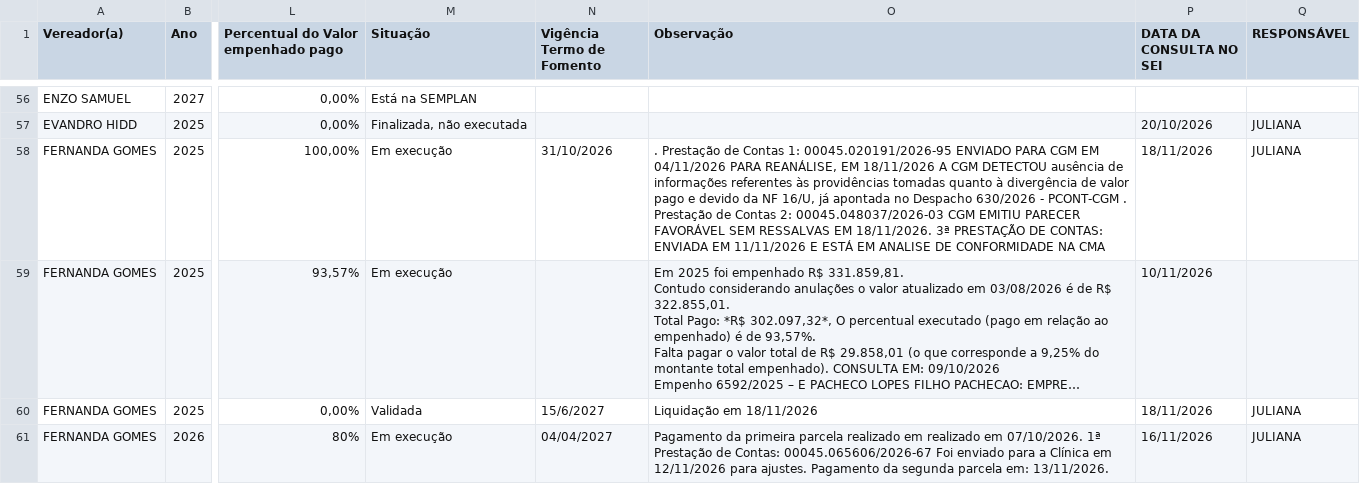
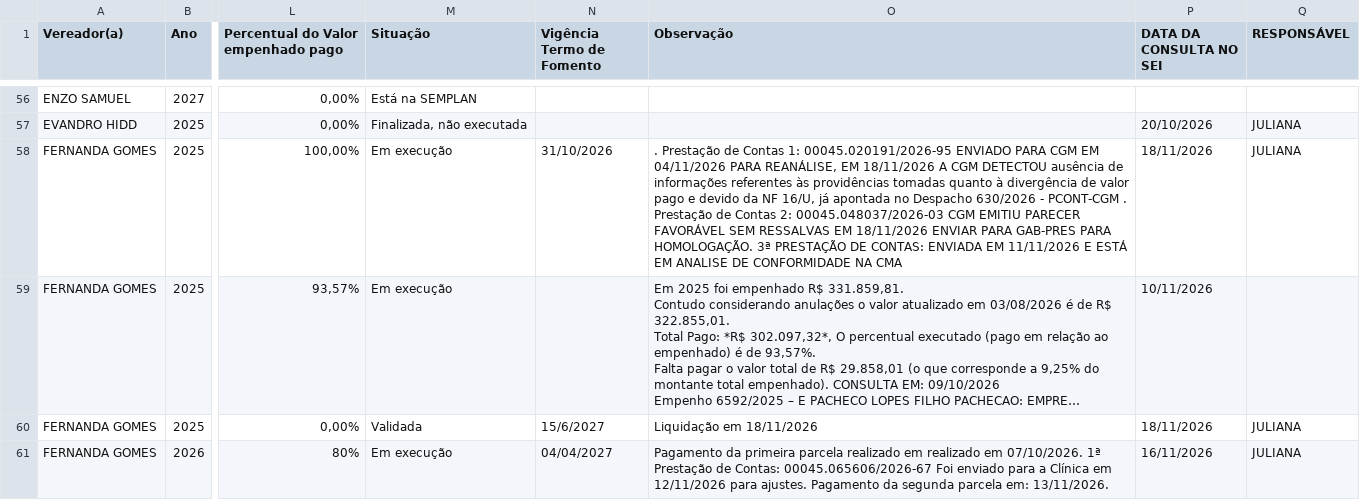
Before and after one commit to danylogalisa-pro/dashboard-emendas, a CSV file: data/emendas.csv, drawn as a sheet; only a part is shown, gaps mark what is left out; long unchanged cells end in …; the diff names each change by its address in the sheet, - before the commit and + after, or states it on an @@ line.

```diff
--- a/data/emendas.csv
+++ b/data/emendas.csv
-O58 (Observação): …RESSALVAS EM 18/11/2026. 3ª PRESTAÇÃO…
+O58 (Observação): …RESSALVAS EM 18/11/2026 ENVIAR PARA GAB-PRES PARA HOMOLOGAÇÃO. 3ª PRESTAÇÃO…
```
Also changed, not shown: 2 other files.
